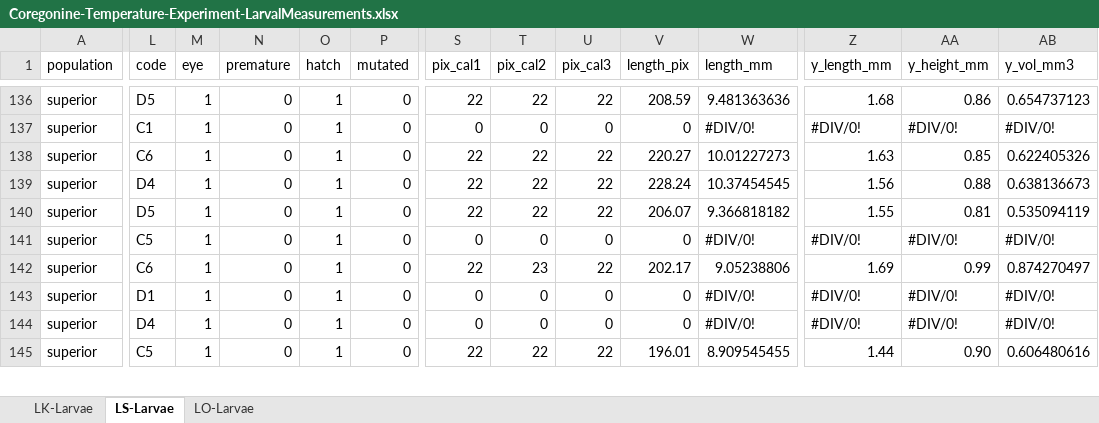
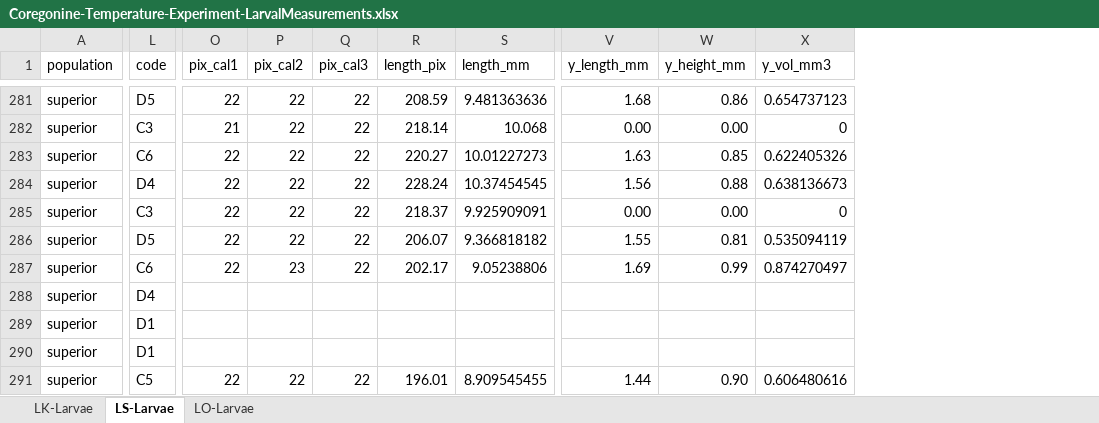
Before and after one commit to taylorstewart/Stewart-et-al-2021---Coregonine-Temp-Embryo, an Excel workbook: data/Coregonine-Temperature-Experiment-LarvalMeasurements.xlsx, sheet LS-Larvae, drawn as a sheet; only a part is shown, gaps mark what is left out; values as stored, in another font and other column widths than the file's, no cell formats; removed rows and columns are numbered as before the commit, all else as after; rows hold the shown columns only; the diff covers the shown part only; the diff names each change by its address in the sheet, - before the commit and + after, or states it on an @@ line.

Commit message:
update with more length measurements

```diff
--- a/data/Coregonine-Temperature-Experiment-LarvalMeasurements.xlsx (sheet LS-Larvae)
+++ b/data/Coregonine-Temperature-Experiment-LarvalMeasurements.xlsx (sheet LS-Larvae)
-column M (eye), rows 136-140: all 1; rows 142-145: all 1
-column N (premature), rows 136-140: all 0; rows 142-145: all 0
-column O (hatch), rows 136-140: all 1; rows 142-145: all 1
-column P (mutated), rows 136-140: all 0; rows 142-145: all 0
-L282 (code): C1
+L282 (code): C3
-O282 (pix_cal1): 0
+O282 (pix_cal1): 21
-P282 (pix_cal2): 0
+P282 (pix_cal2): 22
-Q282 (pix_cal3): 0
+Q282 (pix_cal3): 22
-R282 (length_pix): 0
+R282 (length_pix): 218.14
-S282 (length_mm): #DIV/0!
+S282 (length_mm): 10.068
-V282 (y_length_mm): #DIV/0!
+V282 (y_length_mm): 0.00
-W282 (y_height_mm): #DIV/0!
+W282 (y_height_mm): 0.00
-X282 (y_vol_mm3): #DIV/0!
+X282 (y_vol_mm3): 0
+row 285: superior | C3 | 22 | 22 | 22 | 218.37 | 9.925909091 | 0.00 | 0.00 | 0
-row 141: superior | C5 | 1 | 0 | 1 | 0 | 0 | 0 | 0 | 0 | #DIV/0! | #DIV/0! | #DIV/0! | #DIV/0!
+row 288: superior | D4
-O289:O290 (pix_cal1): 0
+O289:O290 (pix_cal1): (empty)
-P289:P290 (pix_cal2): 0
+P289:P290 (pix_cal2): (empty)
-Q289:Q290 (pix_cal3): 0
+Q289:Q290 (pix_cal3): (empty)
-R289:R290 (length_pix): 0
+R289:R290 (length_pix): (empty)
-S289:S290 (length_mm): #DIV/0!
+S289:S290 (length_mm): (empty)
-V289:V290 (y_length_mm): #DIV/0!
+V289:V290 (y_length_mm): (empty)
-W289:W290 (y_height_mm): #DIV/0!
+W289:W290 (y_height_mm): (empty)
-X289:X290 (y_vol_mm3): #DIV/0!
+X289:X290 (y_vol_mm3): (empty)
-L290 (code): D4
+L290 (code): D1
```
Also changed, not shown: 24 added rows, 21 removed rows, 8 moved rows and 576 edited cells elsewhere in this sheet, sheet LO-Larvae, cell formats, formulas that keep their value, hidden cells, 5 other files.
